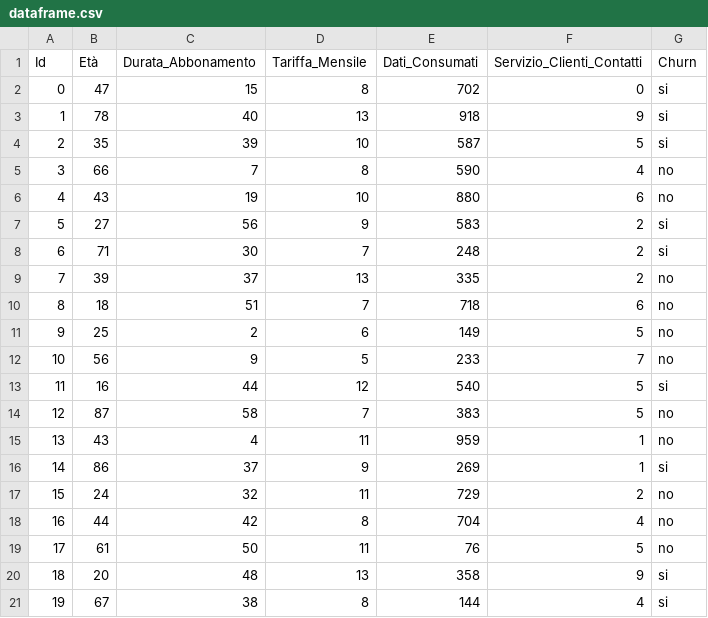
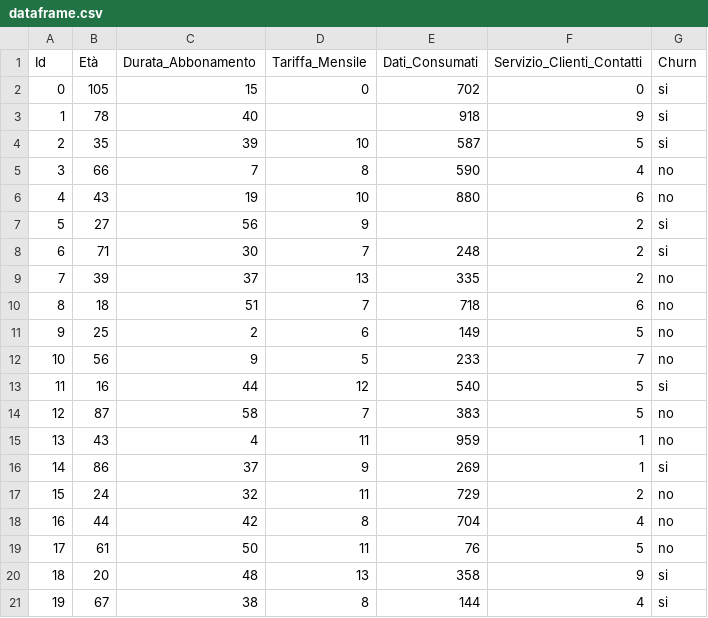
Before and after one commit to matteobrento/Progetto-Finale-Numpy_Pandas-Matteo-Brento, a CSV file: dataframe.csv, drawn as a sheet.

```diff
--- a/dataframe.csv
+++ b/dataframe.csv
@@ -1,4 +1,4 @@
 Id,Età,Durata_Abbonamento,Tariffa_Mensile,Dati_Consumati,Servizio_Clienti_Contatti,Churn
-0,47,15,8,702,0,si
-1,78,40,13,918,9,si
+0,105,15,0,702,0,si
+1,78,40,,918,9,si
 2,35,39,10,587,5,si
@@ -6,3 +6,3 @@ Id,Età,Durata_Abbonamento,Tariffa_Mensile,Dati_Consumati,Servizio_Clienti_Conta
 4,43,19,10,880,6,no
-5,27,56,9,583,2,si
+5,27,56,9,,2,si
 6,71,30,7,248,2,si
```
Also changed, not shown: 2 other files.
